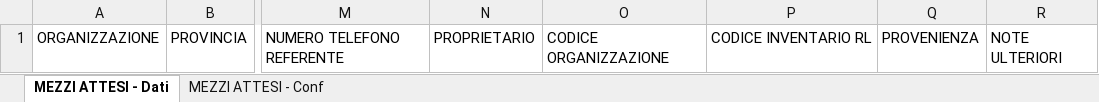
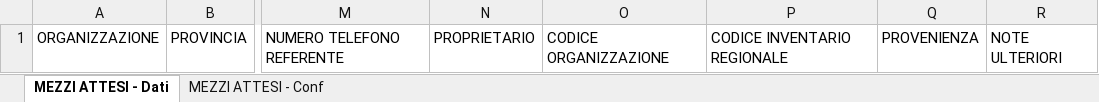
Before and after one commit to linkingtechnologies/camila-php-framework-app-plugin-segreteria-campo, an Excel workbook: tables/xls/it/71_Mezzi attesi.xlsx, sheet MEZZI ATTESI - Dati, drawn as a sheet; only a part is shown, gaps mark what is left out; values as stored, in another font and other column widths than the file's, no borders; the diff names each change by its address in the sheet, - before the commit and + after, or states it on an @@ line.

```diff
--- a/tables/xls/it/71_Mezzi attesi.xlsx (sheet MEZZI ATTESI - Dati)
+++ b/tables/xls/it/71_Mezzi attesi.xlsx (sheet MEZZI ATTESI - Dati)
-P1: CODICE INVENTARIO RL
+P1: CODICE INVENTARIO REGIONALE
```
Also changed, not shown: sheet MEZZI ATTESI - Conf, tables/xls/it/61_Mezzi.xlsx.
